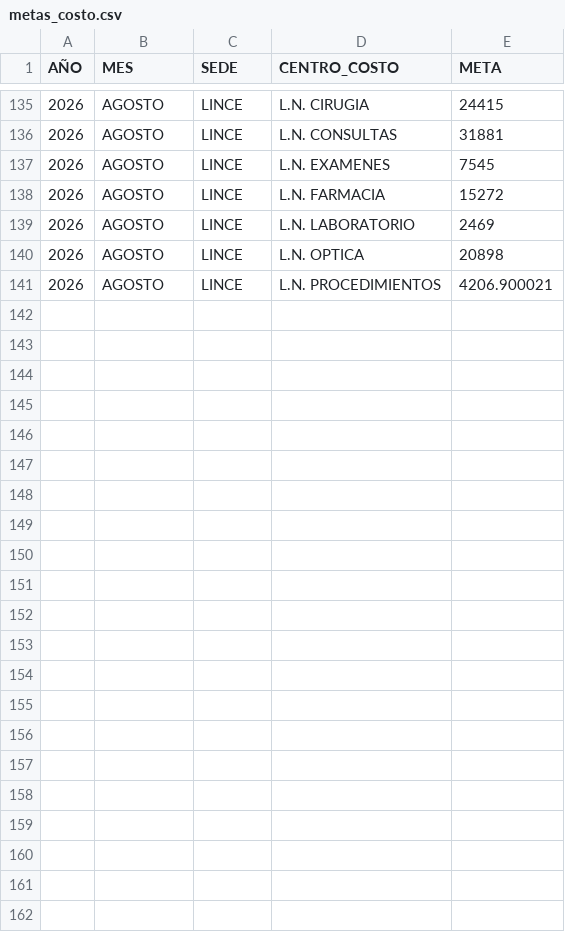
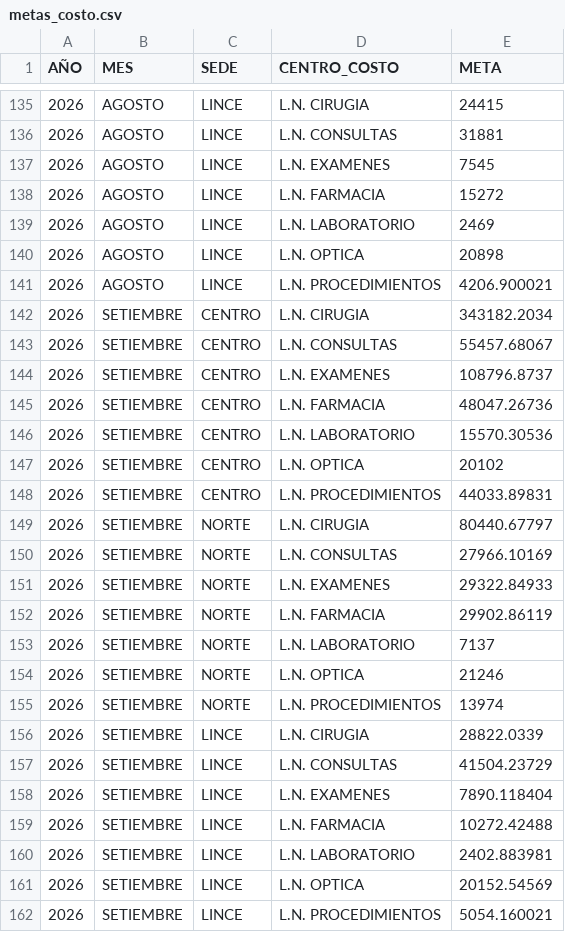
Before and after one commit to eliascontreras373-collab/COMERCIAL_MARKETING, a CSV file: metas_costo.csv, drawn as a sheet; only a part is shown, gaps mark what is left out; the diff names each change by its address in the sheet, - before the commit and + after, or states it on an @@ line.

```diff
--- a/metas_costo.csv
+++ b/metas_costo.csv
+row 142: 2026 | SETIEMBRE | CENTRO | L.N. CIRUGIA | 343182.2034
+row 143: 2026 | SETIEMBRE | CENTRO | L.N. CONSULTAS | 55457.68067
+row 144: 2026 | SETIEMBRE | CENTRO | L.N. EXAMENES | 108796.8737
+row 145: 2026 | SETIEMBRE | CENTRO | L.N. FARMACIA | 48047.26736
+row 146: 2026 | SETIEMBRE | CENTRO | L.N. LABORATORIO | 15570.30536
+row 147: 2026 | SETIEMBRE | CENTRO | L.N. OPTICA | 20102
+row 148: 2026 | SETIEMBRE | CENTRO | L.N. PROCEDIMIENTOS | 44033.89831
+row 149: 2026 | SETIEMBRE | NORTE | L.N. CIRUGIA | 80440.67797
+row 150: 2026 | SETIEMBRE | NORTE | L.N. CONSULTAS | 27966.10169
+row 151: 2026 | SETIEMBRE | NORTE | L.N. EXAMENES | 29322.84933
+row 152: 2026 | SETIEMBRE | NORTE | L.N. FARMACIA | 29902.86119
+row 153: 2026 | SETIEMBRE | NORTE | L.N. LABORATORIO | 7137
+row 154: 2026 | SETIEMBRE | NORTE | L.N. OPTICA | 21246
+row 155: 2026 | SETIEMBRE | NORTE | L.N. PROCEDIMIENTOS | 13974
+row 156: 2026 | SETIEMBRE | LINCE | L.N. CIRUGIA | 28822.0339
+row 157: 2026 | SETIEMBRE | LINCE | L.N. CONSULTAS | 41504.23729
+row 158: 2026 | SETIEMBRE | LINCE | L.N. EXAMENES | 7890.118404
+row 159: 2026 | SETIEMBRE | LINCE | L.N. FARMACIA | 10272.42488
+row 160: 2026 | SETIEMBRE | LINCE | L.N. LABORATORIO | 2402.883981
+row 161: 2026 | SETIEMBRE | LINCE | L.N. OPTICA | 20152.54569
+row 162: 2026 | SETIEMBRE | LINCE | L.N. PROCEDIMIENTOS | 5054.160021
```
Also changed, not shown: ORDENES_CIRUGIA.csv, ORDENES_PROCD.csv, 9 other files.
